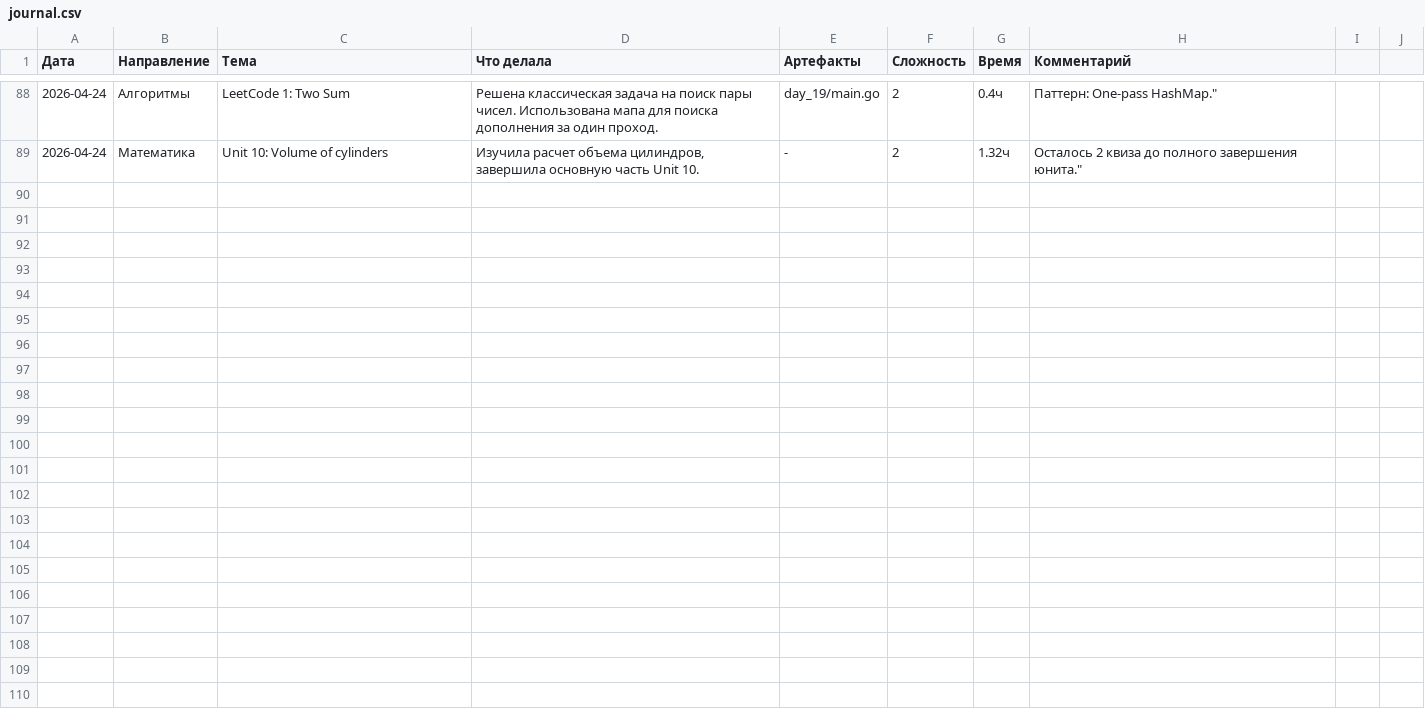
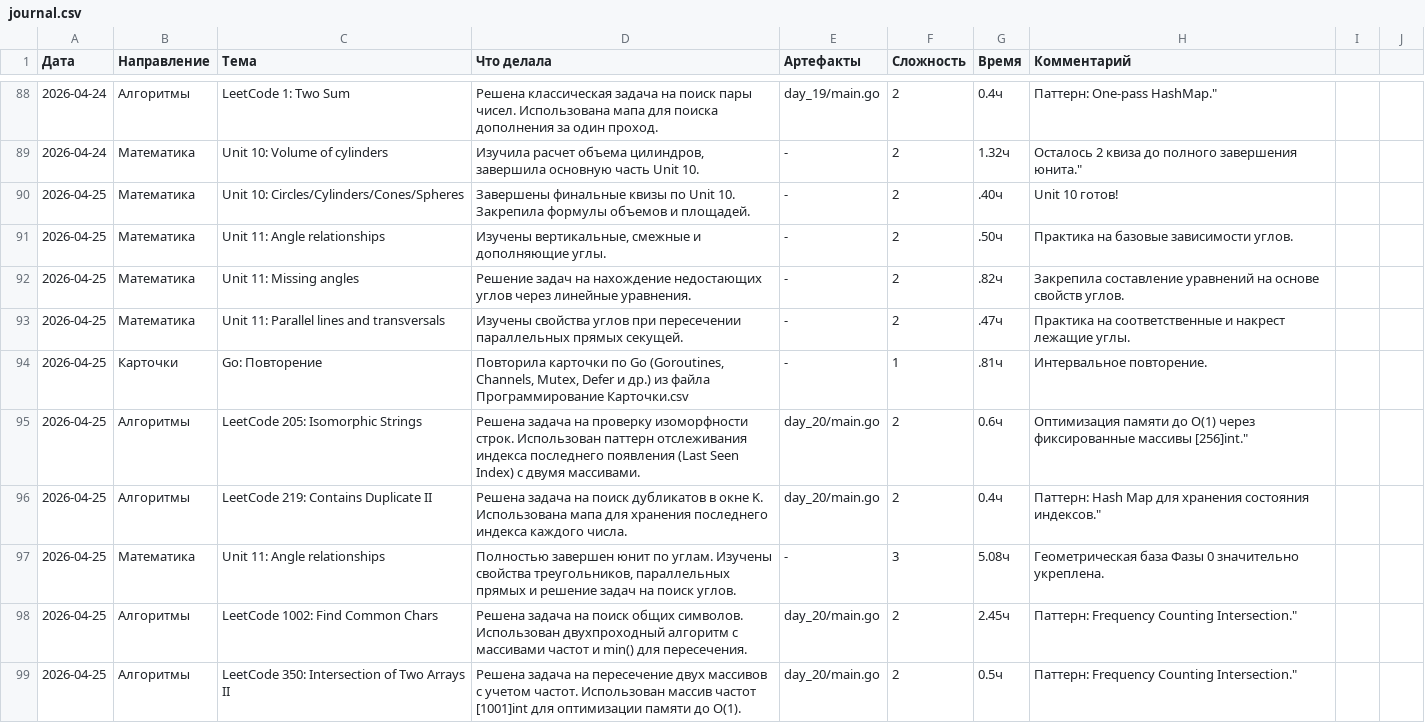
Before and after one commit to bryack/algorithms, a CSV file: journal.csv, drawn as a sheet; only a part is shown, gaps mark what is left out.

Commit message:
complete Arrays & Hashing Easy practice tasks
- Finalize LeetCode 205 (Isomorphic Strings) using Last Seen Index pattern with O(N) time and O(1) space
- Complete LeetCode 219 (Contains Duplicate II) with O(N) time and O(min(N,K)) space
- Finalize LeetCode 1002 (Find Common Chars) implementation with O(N*M) time and O(1) space
- Implement LeetCode 350 (Intersection of Two Arrays II) using O(N+M) time and O(1) space

```diff
--- a/journal.csv
+++ b/journal.csv
@@ -89 +89,11 @@
 2026-04-24,Математика,Unit 10: Volume of cylinders,"Изучила расчет объема цилиндров, завершила основную часть Unit 10.",-,2,1.32ч,Осталось 2 квиза до полного завершения юнита."
+2026-04-25,Математика,Unit 10: Circles/Cylinders/Cones/Spheres,"Завершены финальные квизы по Unit 10. Закрепила формулы объемов и площадей.",-,2,.40ч,Unit 10 готов!
+2026-04-25,Математика,Unit 11: Angle relationships,"Изучены вертикальные, смежные и дополняющие углы.",-,2,.50ч,Практика на базовые зависимости углов.
+2026-04-25,Математика,Unit 11: Missing angles,"Решение задач на нахождение недостающих углов через линейные уравнения.",-,2,.82ч,Закрепила составление уравнений на основе свойств углов.
+2026-04-25,Математика,Unit 11: Parallel lines and transversals,"Изучены свойства углов при пересечении параллельных прямых секущей.",-,2,.47ч,Практика на соответственные и накрест лежащие углы.
+2026-04-25,Карточки,Go: Повторение,"Повторила карточки по Go (Goroutines, Channels, Mutex, Defer и др.) из файла Программирование Карточки.csv",-,1,.81ч,Интервальное повторение.
+2026-04-25,Алгоритмы,LeetCode 205: Isomorphic Strings,"Решена задача на проверку изоморфности строк. Использован паттерн отслеживания индекса последнего появления (Last Seen Index) с двумя массивами.",day_20/main.go,2,0.6ч,Оптимизация памяти до O(1) через фиксированные массивы [256]int."
+2026-04-25,Алгоритмы,LeetCode 219: Contains Duplicate II,"Решена задача на поиск дубликатов в окне K. Использована мапа для хранения последнего индекса каждого числа.",day_20/main.go,2,0.4ч,Паттерн: Hash Map для хранения состояния индексов."
+2026-04-25,Математика,Unit 11: Angle relationships,"Полностью завершен юнит по углам. Изучены свойства треугольников, параллельных прямых и решение задач на поиск углов.",-,3,5.08ч,Геометрическая база Фазы 0 значительно укреплена.
+2026-04-25,Алгоритмы,LeetCode 1002: Find Common Chars,"Решена задача на поиск общих символов. Использован двухпроходный алгоритм с массивами частот и min() для пересечения.",day_20/main.go,2,2.45ч,Паттерн: Frequency Counting Intersection."
+2026-04-25,Алгоритмы,LeetCode 350: Intersection of Two Arrays II,"Решена задача на пересечение двух массивов с учетом частот. Использован массив частот [1001]int для оптимизации памяти до O(1).",day_20/main.go,2,0.5ч,Паттерн: Frequency Counting Intersection."
```
Also changed, not shown: 4 other files.
